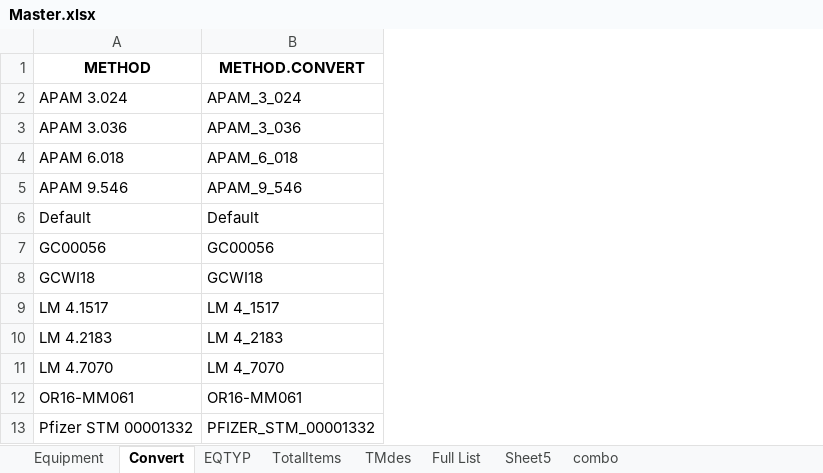
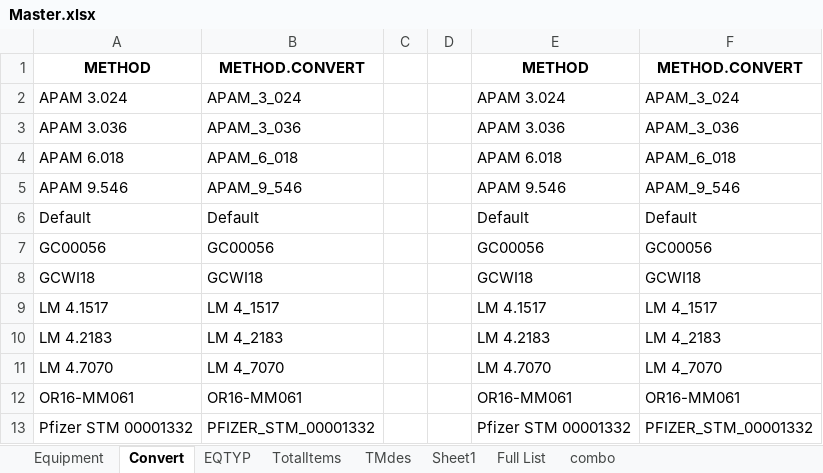
Before and after one commit to matmignin/NoIdle, an Excel workbook: scripts/Master.xlsx, sheet Convert, drawn as a sheet; only a part is shown; values as stored, in another font and other column widths than the file's, no borders; conditional formats not drawn; the diff names each change by its address in the sheet, - before the commit and + after, or states it on an @@ line.

```diff
--- a/scripts/Master.xlsx (sheet Convert)
+++ b/scripts/Master.xlsx (sheet Convert)
-sheet tab: Sheet5
+sheet tab: Sheet1
+column C, empty
+column D, empty
+column E, rows 1-13: METHOD | APAM 3.024 | APAM 3.036 | APAM 6.018 | APAM 9.546 | Default | GC00056 | GCWI18 | LM 4.1517 | LM 4.2183 | LM 4.7070 | OR16-MM061 | Pfizer STM 00001332
+column F, rows 1-13: METHOD.CONVERT | APAM_3_024 | APAM_3_036 | APAM_6_018 | APAM_9_546 | Default | GC00056 | GCWI18 | LM 4_1517 | LM 4_2183 | LM 4_7070 | OR16-MM061 | PFIZER_STM_00001332
```
Also changed, not shown: sheet Equipment, sheet combo, sheet TMdes, sheet EQTYP, scripts/ConvertANDTMdes.xlsx, 8 other files.
